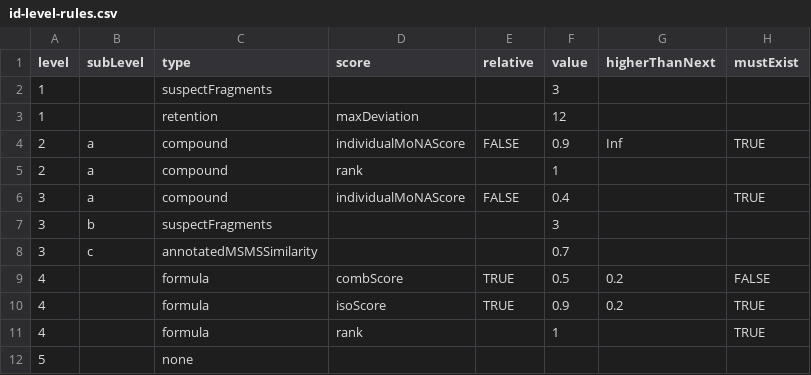
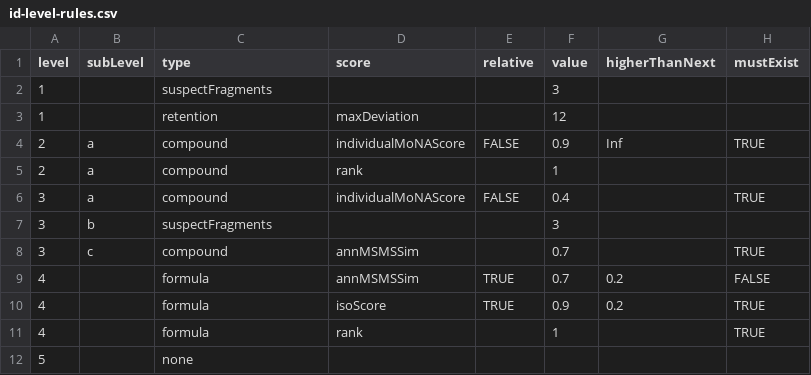
Before and after one commit to BasvdVelde/patRoon, a CSV file: data-raw/id-level-rules.csv, drawn as a sheet.

Commit message:
calculate similarities also for formulas and compounds+formulas

```diff
--- a/data-raw/id-level-rules.csv
+++ b/data-raw/id-level-rules.csv
@@ -7,4 +7,4 @@ level,subLevel,type,score,relative,value,higherThanNext,mustExist
 3,b,suspectFragments,,,3,,
-3,c,annotatedMSMSSimilarity,,,0.7,,
-4,,formula,combScore,TRUE,0.5,0.2,FALSE
+3,c,compound,annMSMSSim,,0.7,,TRUE
+4,,formula,annMSMSSim,TRUE,0.7,0.2,FALSE
 4,,formula,isoScore,TRUE,0.9,0.2,TRUE
```
Also changed, not shown: 2 other files.
